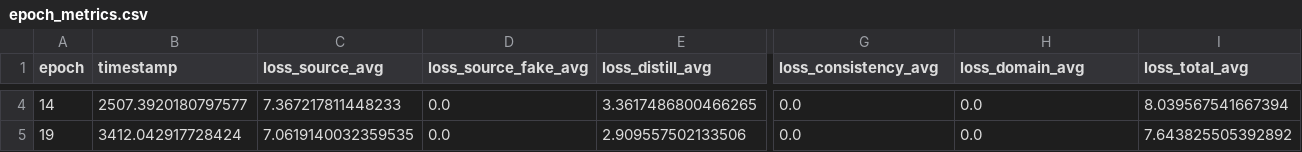
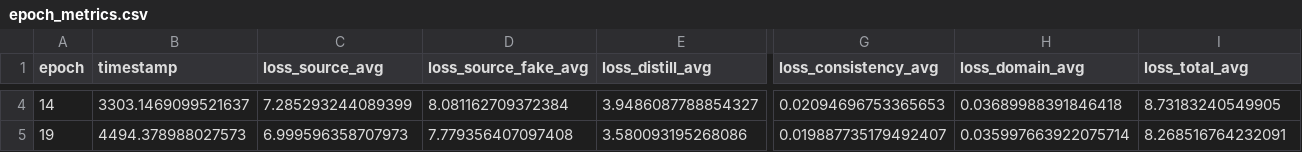
Before and after one commit to khasnhmissu/FusionDA, a CSV file: epoch_metrics.csv, drawn as a sheet; only a part is shown, gaps mark what is left out; the diff covers the shown part only; the diff names each change by its address in the sheet, - before the commit and + after, or states it on an @@ line.

```diff
--- a/epoch_metrics.csv
+++ b/epoch_metrics.csv
-B4 (timestamp): 2507.3920180797577
+B4 (timestamp): 3303.1469099521637
-C4 (loss_source_avg): 7.367217811448233
+C4 (loss_source_avg): 7.285293244089399
-D4 (loss_source_fake_avg): 0.0
+D4 (loss_source_fake_avg): 8.081162709372384
-E4 (loss_distill_avg): 3.3617486800466265
+E4 (loss_distill_avg): 3.9486087788854327
-G4 (loss_consistency_avg): 0.0
+G4 (loss_consistency_avg): 0.02094696753365653
-H4 (loss_domain_avg): 0.0
+H4 (loss_domain_avg): 0.03689988391846418
-I4 (loss_total_avg): 8.039567541667394
+I4 (loss_total_avg): 8.73183240549905
-B5 (timestamp): 3412.042917728424
+B5 (timestamp): 4494.378988027573
-C5 (loss_source_avg): 7.0619140032359535
+C5 (loss_source_avg): 6.999596358707973
-D5 (loss_source_fake_avg): 0.0
+D5 (loss_source_fake_avg): 7.779356407097408
-E5 (loss_distill_avg): 2.909557502133506
+E5 (loss_distill_avg): 3.580093195268086
-G5 (loss_consistency_avg): 0.0
+G5 (loss_consistency_avg): 0.019887735179492407
-H5 (loss_domain_avg): 0.0
+H5 (loss_domain_avg): 0.035997663922075714
-I5 (loss_total_avg): 7.643825505392892
+I5 (loss_total_avg): 8.268516764232091
```
Also changed, not shown: 103 edited cells elsewhere in this file, 17 other files.
